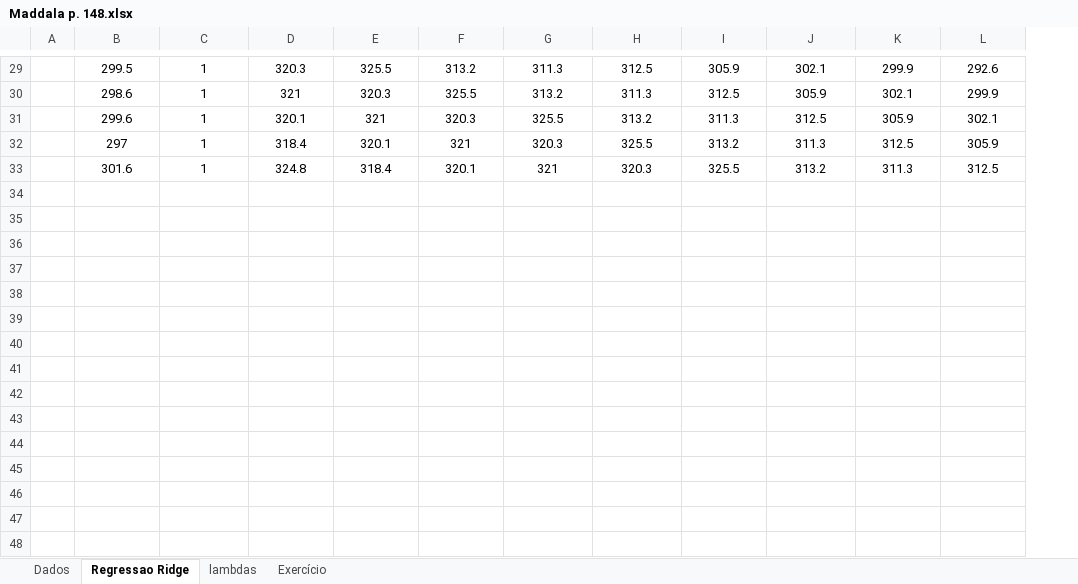
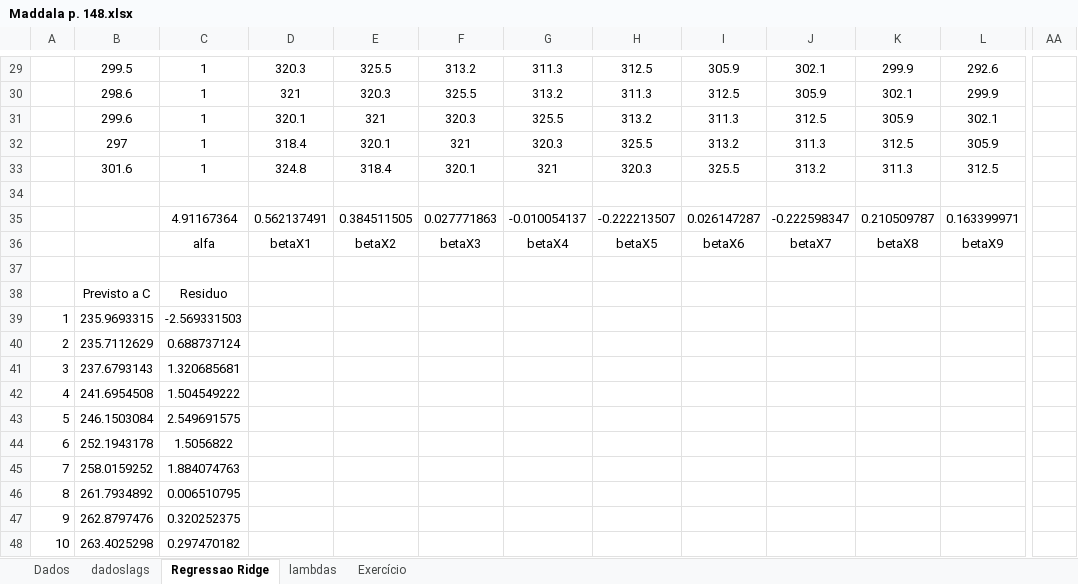
Before and after one commit to rhozon/Introdu-o-Econometria-com-Excel, an Excel workbook: Maddala p. 148.xlsx, sheet Regressao Ridge, drawn as a sheet; only a part is shown, gaps mark what is left out; values as stored, in another font and other column widths than the file's, no borders; charts and pictures not drawn; removed rows and columns are numbered as before the commit, all else as after; rows hold the shown columns only; the diff covers the shown part only; the diff names each change by its address in the sheet, - before the commit and + after, or states it on an @@ line.

```diff
--- a/Maddala p. 148.xlsx (sheet Regressao Ridge)
+++ b/Maddala p. 148.xlsx (sheet Regressao Ridge)
+sheet tab: dadoslags
-column A, empty
+column A, row 48: 10
+column AA, empty
-C35: (empty)
+C35: 4.91167364
-D35: (empty)
+D35: 0.562137491
-E35: (empty)
+E35: 0.384511505
-F35: (empty)
+F35: 0.027771863
-G35: (empty)
+G35: -0.010054137
-H35: (empty)
+H35: -0.222213507
-I35: (empty)
+I35: 0.026147287
-J35: (empty)
+J35: -0.222598347
-K35: (empty)
+K35: 0.210509787
-L35: (empty)
+L35: 0.163399971
-row 36: (empty)
+row 36:  |  | alfa | betaX1 | betaX2 | betaX3 | betaX4 | betaX5 | betaX6 | betaX7 | betaX8 | betaX9
-row 38: (empty)
-row 39: (empty)
-row 40: (empty)
-row 41: (empty)
-row 42: (empty)
-row 43: (empty)
-row 44: (empty)
-row 45: (empty)
-row 46: (empty)
-row 38: (empty)
+row 38:  | Previsto a C | Residuo
+row 39: 1 | 235.9693315 | -2.569331503
+row 40: 2 | 235.7112629 | 0.688737124
+row 41: 3 | 237.6793143 | 1.320685681
+row 42: 4 | 241.6954508 | 1.504549222
+row 43: 5 | 246.1503084 | 2.549691575
+row 44: 6 | 252.1943178 | 1.5056822
+row 45: 7 | 258.0159252 | 1.884074763
+row 46: 8 | 261.7934892 | 0.006510795
+row 47: 9 | 262.8797476 | 0.320252375
-B48: (empty)
+B48: 263.4025298
-C48: (empty)
+C48: 0.297470182
```
Also changed, not shown: 1 added column, 45 edited cells and cell formats elsewhere in this sheet, charts or pictures.
